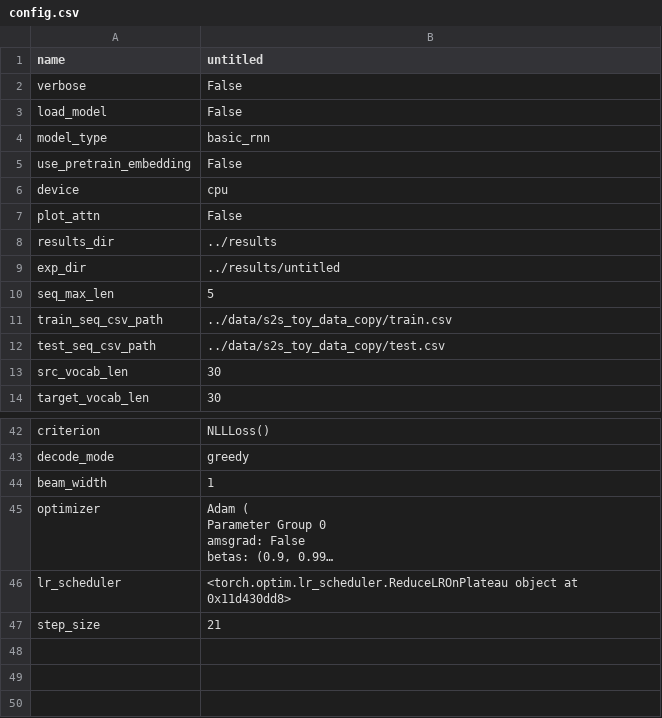
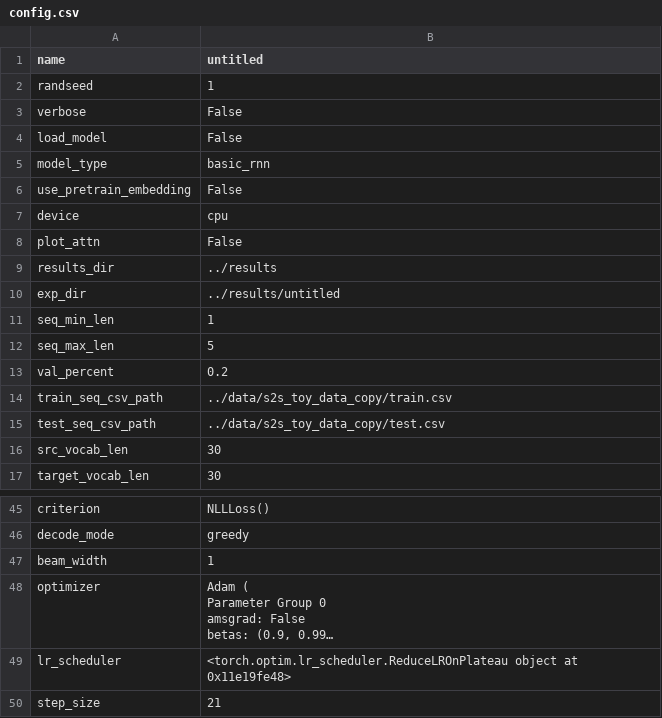
Before and after one commit to iamlxb3/s2s_tutorial, a CSV file: results/untitled/config.csv, drawn as a sheet; only a part is shown, gaps mark what is left out; long unchanged cells end in …; addresses are those after the commit; the diff names each change by its address in the sheet, - before the commit and + after, or states it on an @@ line.

```diff
--- a/results/untitled/config.csv
+++ b/results/untitled/config.csv
+row 2: randseed | 1
+row 11: seq_min_len | 1
+row 13: val_percent | 0.2
-B49 (untitled): …object at 0x11d430dd8>
+B49 (untitled): …object at 0x11e19fe48>
```
Also changed, not shown: 4 other files.
